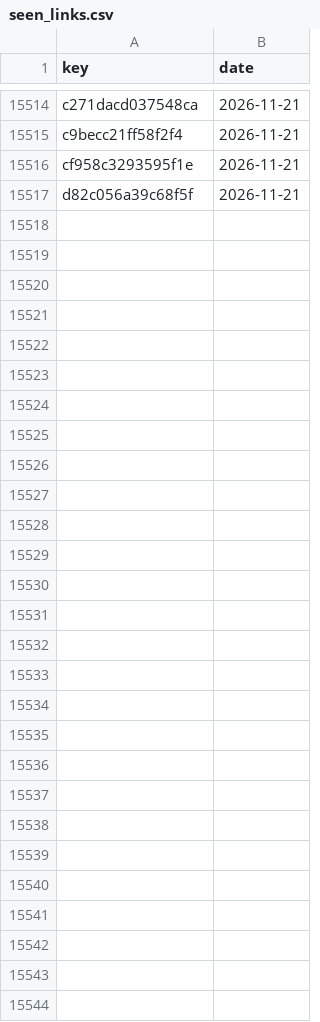
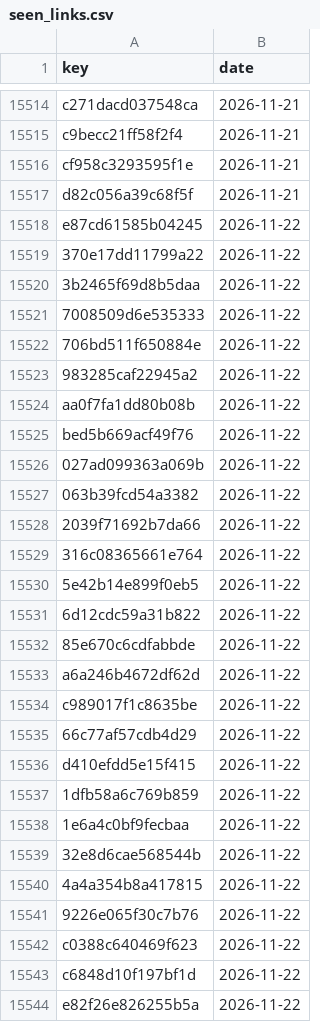
Before and after one commit to numanahmadhere/my-job-alerts, a CSV file: data/seen_links.csv, drawn as a sheet; only a part is shown, gaps mark what is left out; the diff names each change by its address in the sheet, - before the commit and + after, or states it on an @@ line.

```diff
--- a/data/seen_links.csv
+++ b/data/seen_links.csv
+row 15518: e87cd61585b04245 | 2026-11-22
+row 15519: 370e17dd11799a22 | 2026-11-22
+row 15520: 3b2465f69d8b5daa | 2026-11-22
+row 15521: 7008509d6e535333 | 2026-11-22
+row 15522: 706bd511f650884e | 2026-11-22
+row 15523: 983285caf22945a2 | 2026-11-22
+row 15524: aa0f7fa1dd80b08b | 2026-11-22
+row 15525: bed5b669acf49f76 | 2026-11-22
+row 15526: 027ad099363a069b | 2026-11-22
+row 15527: 063b39fcd54a3382 | 2026-11-22
+row 15528: 2039f71692b7da66 | 2026-11-22
+row 15529: 316c08365661e764 | 2026-11-22
+row 15530: 5e42b14e899f0eb5 | 2026-11-22
+row 15531: 6d12cdc59a31b822 | 2026-11-22
+row 15532: 85e670c6cdfabbde | 2026-11-22
+row 15533: a6a246b4672df62d | 2026-11-22
+row 15534: c989017f1c8635be | 2026-11-22
+row 15535: 66c77af57cdb4d29 | 2026-11-22
+row 15536: d410efdd5e15f415 | 2026-11-22
+row 15537: 1dfb58a6c769b859 | 2026-11-22
+row 15538: 1e6a4c0bf9fecbaa | 2026-11-22
+row 15539: 32e8d6cae568544b | 2026-11-22
+row 15540: 4a4a354b8a417815 | 2026-11-22
+row 15541: 9226e065f30c7b76 | 2026-11-22
+row 15542: c0388c640469f623 | 2026-11-22
+row 15543: c6848d10f197bf1d | 2026-11-22
+row 15544: e82f26e826255b5a | 2026-11-22
```
Also changed, not shown: 3 other files.
